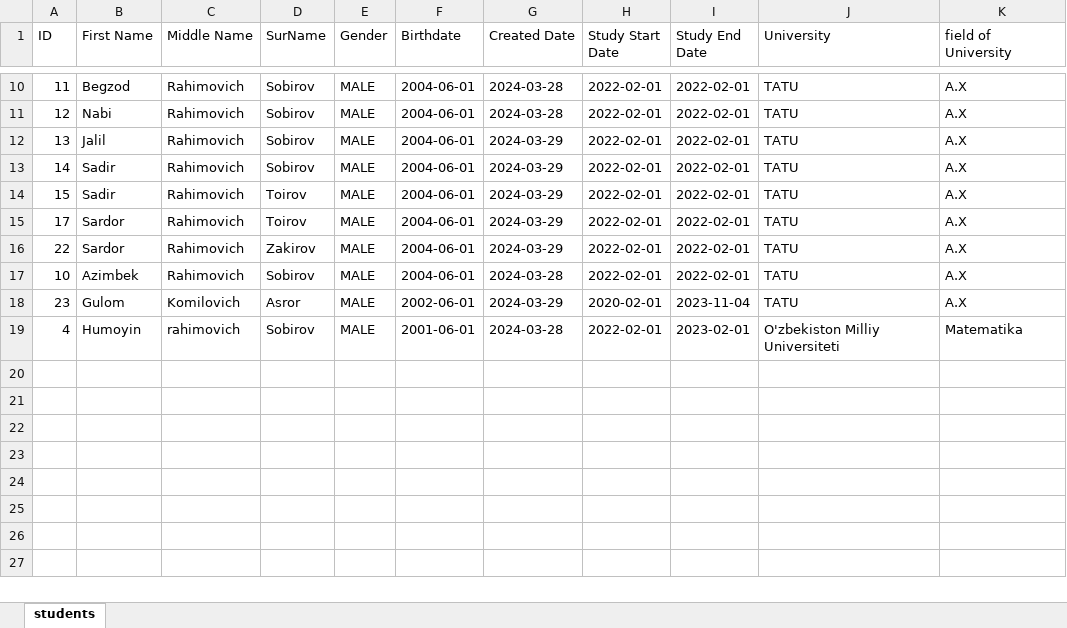
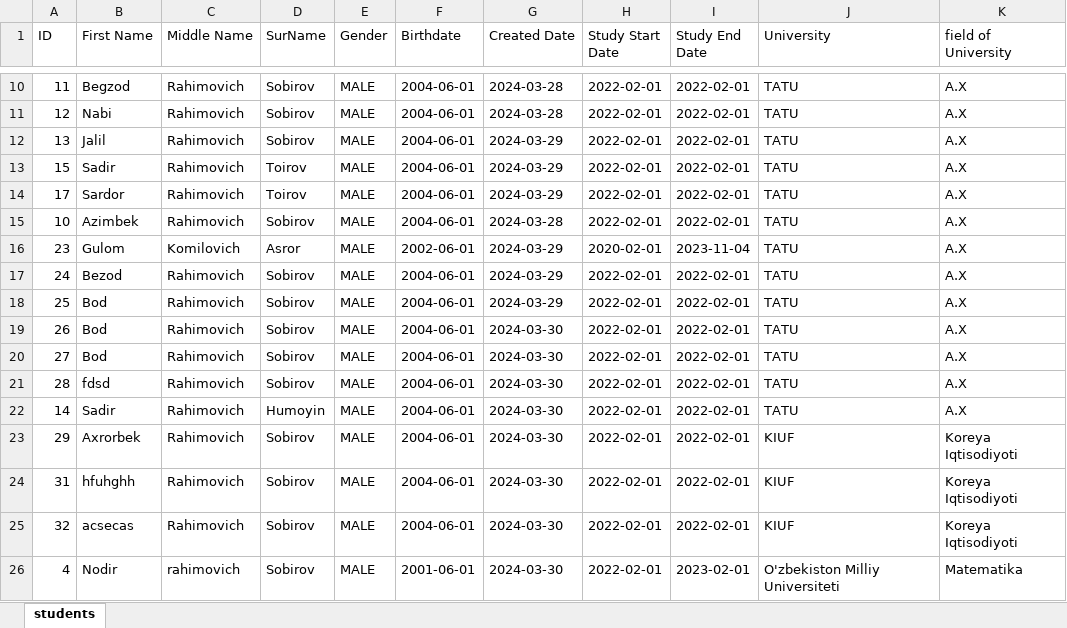
Before and after one commit to QodirovHudoberdi/StudentTask, an Excel workbook: src/main/resources/documents/listOfStudents.xlsx, sheet students, drawn as a sheet; only a part is shown, gaps mark what is left out; values as stored, in another font and other column widths than the file's, no borders; removed rows and columns are numbered as before the commit, all else as after; the diff names each change by its address in the sheet, - before the commit and + after, or states it on an @@ line.

```diff
--- a/src/main/resources/documents/listOfStudents.xlsx (sheet students)
+++ b/src/main/resources/documents/listOfStudents.xlsx (sheet students)
-row 13: 14 | Sadir | Rahimovich | Sobirov | MALE | 2004-06-01 | 2024-03-29 | 2022-02-01 | 2022-02-01 | TATU | A.X
-row 16: 22 | Sardor | Rahimovich | Zakirov | MALE | 2004-06-01 | 2024-03-29 | 2022-02-01 | 2022-02-01 | TATU | A.X
+row 17: 24 | Bezod | Rahimovich | Sobirov | MALE | 2004-06-01 | 2024-03-29 | 2022-02-01 | 2022-02-01 | TATU | A.X
+row 18: 25 | Bod | Rahimovich | Sobirov | MALE | 2004-06-01 | 2024-03-29 | 2022-02-01 | 2022-02-01 | TATU | A.X
+row 19: 26 | Bod | Rahimovich | Sobirov | MALE | 2004-06-01 | 2024-03-30 | 2022-02-01 | 2022-02-01 | TATU | A.X
+row 20: 27 | Bod | Rahimovich | Sobirov | MALE | 2004-06-01 | 2024-03-30 | 2022-02-01 | 2022-02-01 | TATU | A.X
+row 21: 28 | fdsd | Rahimovich | Sobirov | MALE | 2004-06-01 | 2024-03-30 | 2022-02-01 | 2022-02-01 | TATU | A.X
+row 22: 14 | Sadir | Rahimovich | Humoyin | MALE | 2004-06-01 | 2024-03-30 | 2022-02-01 | 2022-02-01 | TATU | A.X
+row 23: 29 | Axrorbek | Rahimovich | Sobirov | MALE | 2004-06-01 | 2024-03-30 | 2022-02-01 | 2022-02-01 | KIUF | Koreya Iqtisodiyoti
+row 24: 31 | hfuhghh | Rahimovich | Sobirov | MALE | 2004-06-01 | 2024-03-30 | 2022-02-01 | 2022-02-01 | KIUF | Koreya Iqtisodiyoti
+row 25: 32 | acsecas | Rahimovich | Sobirov | MALE | 2004-06-01 | 2024-03-30 | 2022-02-01 | 2022-02-01 | KIUF | Koreya Iqtisodiyoti
-B26 (First Name): Humoyin
+B26 (First Name): Nodir
-G26 (Created Date): 2024-03-28
+G26 (Created Date): 2024-03-30
```
Also changed, not shown: 49 other files.
